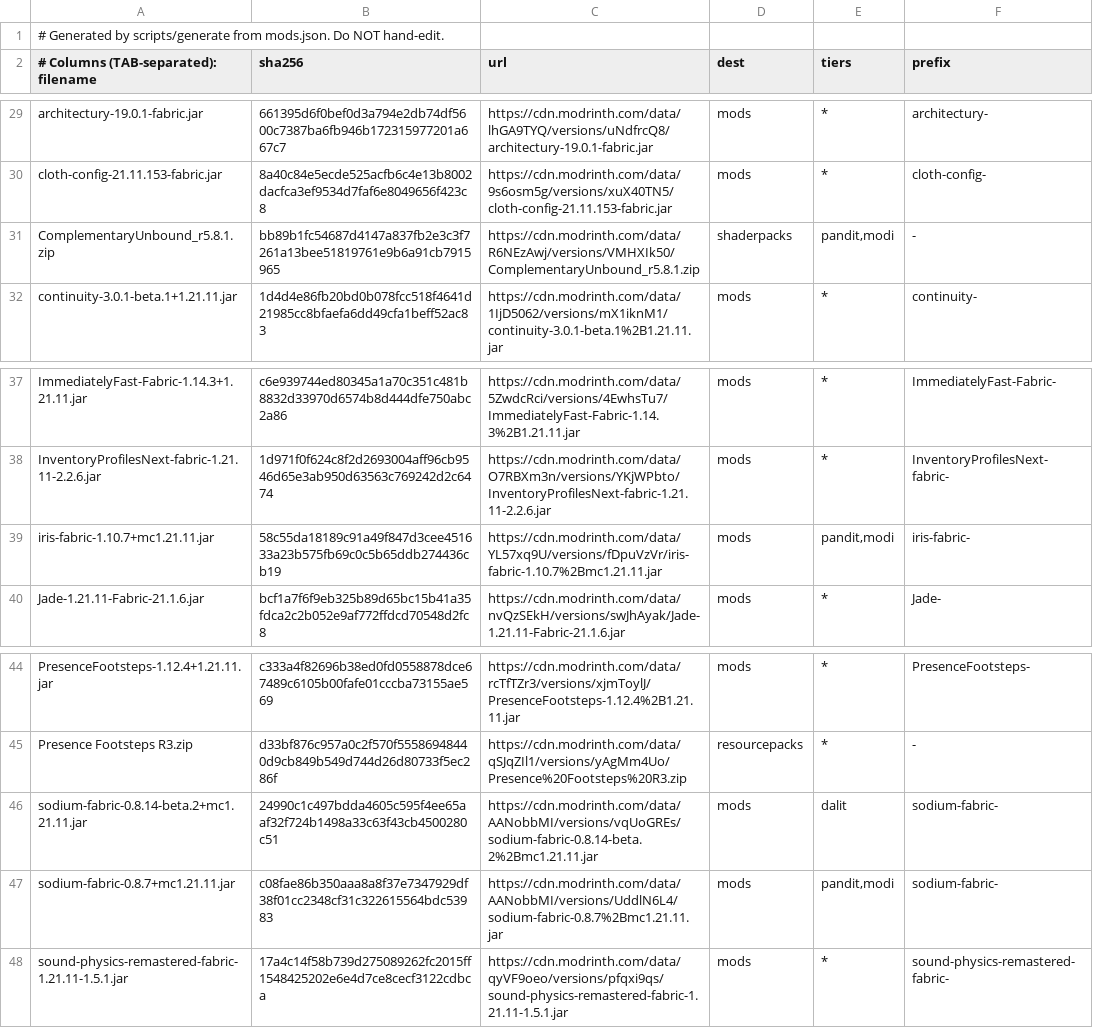
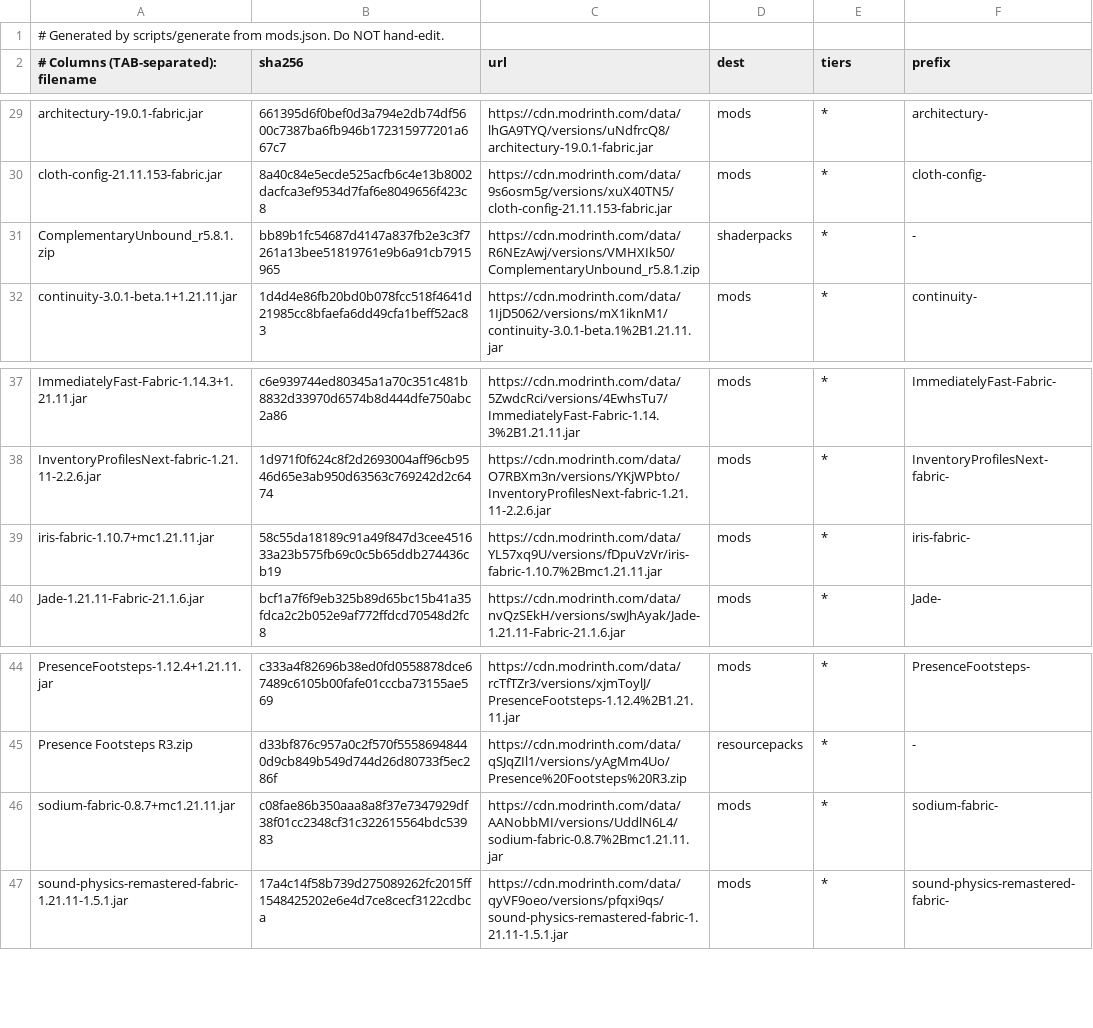
Before and after one commit to A1K2S3/minecraft, a TSV file: client/mods.generated.tsv, drawn as a sheet; only a part is shown, gaps mark what is left out.

```diff
--- a/client/mods.generated.tsv
+++ b/client/mods.generated.tsv
@@ -30,3 +30,3 @@ architectury-19.0.1-fabric.jar	661395d6f0bef0d3a794e2db74df5600c7387ba6fb946b172
 cloth-config-21.11.153-fabric.jar	8a40c84e5ecde525acfb6c4e13b8002dacfca3ef9534d7faf6e8049656f423c8	https://cdn.modrinth.com/data/9s6osm5g/versions/xuX40TN5/cloth-config-21.11.153-fabric.jar	mods	*	cloth-config-
-ComplementaryUnbound_r5.8.1.zip	bb89b1fc54687d4147a837fb2e3c3f7261a13bee51819761e9b6a91cb7915965	https://cdn.modrinth.com/data/R6NEzAwj/versions/VMHXIk50/ComplementaryUnbound_r5.8.1.zip	shaderpacks	pandit,modi	-
+ComplementaryUnbound_r5.8.1.zip	bb89b1fc54687d4147a837fb2e3c3f7261a13bee51819761e9b6a91cb7915965	https://cdn.modrinth.com/data/R6NEzAwj/versions/VMHXIk50/ComplementaryUnbound_r5.8.1.zip	shaderpacks	*	-
 continuity-3.0.1-beta.1+1.21.11.jar	1d4d4e86fb20bd0b078fcc518f4641d21985cc8bfaefa6dd49cfa1beff52ac83	https://cdn.modrinth.com/data/1IjD5062/versions/mX1iknM1/continuity-3.0.1-beta.1%2B1.21.11.jar	mods	*	continuity-
@@ -38,3 +38,3 @@ ImmediatelyFast-Fabric-1.14.3+1.21.11.jar	c6e939744ed80345a1a70c351c481b8832d339
 InventoryProfilesNext-fabric-1.21.11-2.2.6.jar	1d971f0f624c8f2d2693004aff96cb9546d65e3ab950d63563c769242d2c6474	https://cdn.modrinth.com/data/O7RBXm3n/versions/YKjWPbto/InventoryProfilesNext-fabric-1.21.11-2.2.6.jar	mods	*	InventoryProfilesNext-fabric-
-iris-fabric-1.10.7+mc1.21.11.jar	58c55da18189c91a49f847d3cee451633a23b575fb69c0c5b65ddb274436cb19	https://cdn.modrinth.com/data/YL57xq9U/versions/fDpuVzVr/iris-fabric-1.10.7%2Bmc1.21.11.jar	mods	pandit,modi	iris-fabric-
+iris-fabric-1.10.7+mc1.21.11.jar	58c55da18189c91a49f847d3cee451633a23b575fb69c0c5b65ddb274436cb19	https://cdn.modrinth.com/data/YL57xq9U/versions/fDpuVzVr/iris-fabric-1.10.7%2Bmc1.21.11.jar	mods	*	iris-fabric-
 Jade-1.21.11-Fabric-21.1.6.jar	bcf1a7f6f9eb325b89d65bc15b41a35fdca2c2b052e9af772ffdcd70548d2fc8	https://cdn.modrinth.com/data/nvQzSEkH/versions/swJhAyak/Jade-1.21.11-Fabric-21.1.6.jar	mods	*	Jade-
@@ -45,4 +45,3 @@ PresenceFootsteps-1.12.4+1.21.11.jar	c333a4f82696b38ed0fd0558878dce67489c6105b00
 Presence Footsteps R3.zip	d33bf876c957a0c2f570f55586948440d9cb849b549d744d26d80733f5ec286f	https://cdn.modrinth.com/data/qSJqZIl1/versions/yAgMm4Uo/Presence%20Footsteps%20R3.zip	resourcepacks	*	-
-sodium-fabric-0.8.14-beta.2+mc1.21.11.jar	24990c1c497bdda4605c595f4ee65aaf32f724b1498a33c63f43cb4500280c51	https://cdn.modrinth.com/data/AANobbMI/versions/vqUoGREs/sodium-fabric-0.8.14-beta.2%2Bmc1.21.11.jar	mods	dalit	sodium-fabric-
-sodium-fabric-0.8.7+mc1.21.11.jar	c08fae86b350aaa8a8f37e7347929df38f01cc2348cf31c322615564bdc53983	https://cdn.modrinth.com/data/AANobbMI/versions/UddlN6L4/sodium-fabric-0.8.7%2Bmc1.21.11.jar	mods	pandit,modi	sodium-fabric-
+sodium-fabric-0.8.7+mc1.21.11.jar	c08fae86b350aaa8a8f37e7347929df38f01cc2348cf31c322615564bdc53983	https://cdn.modrinth.com/data/AANobbMI/versions/UddlN6L4/sodium-fabric-0.8.7%2Bmc1.21.11.jar	mods	*	sodium-fabric-
 sound-physics-remastered-fabric-1.21.11-1.5.1.jar	17a4c14f58b739d275089262fc2015ff1548425202e6e4d7ce8cecf3122cdbca	https://cdn.modrinth.com/data/qyVF9oeo/versions/pfqxi9qs/sound-physics-remastered-fabric-1.21.11-1.5.1.jar	mods	*	sound-physics-remastered-fabric-
```
Also changed, not shown: 5 other files.
